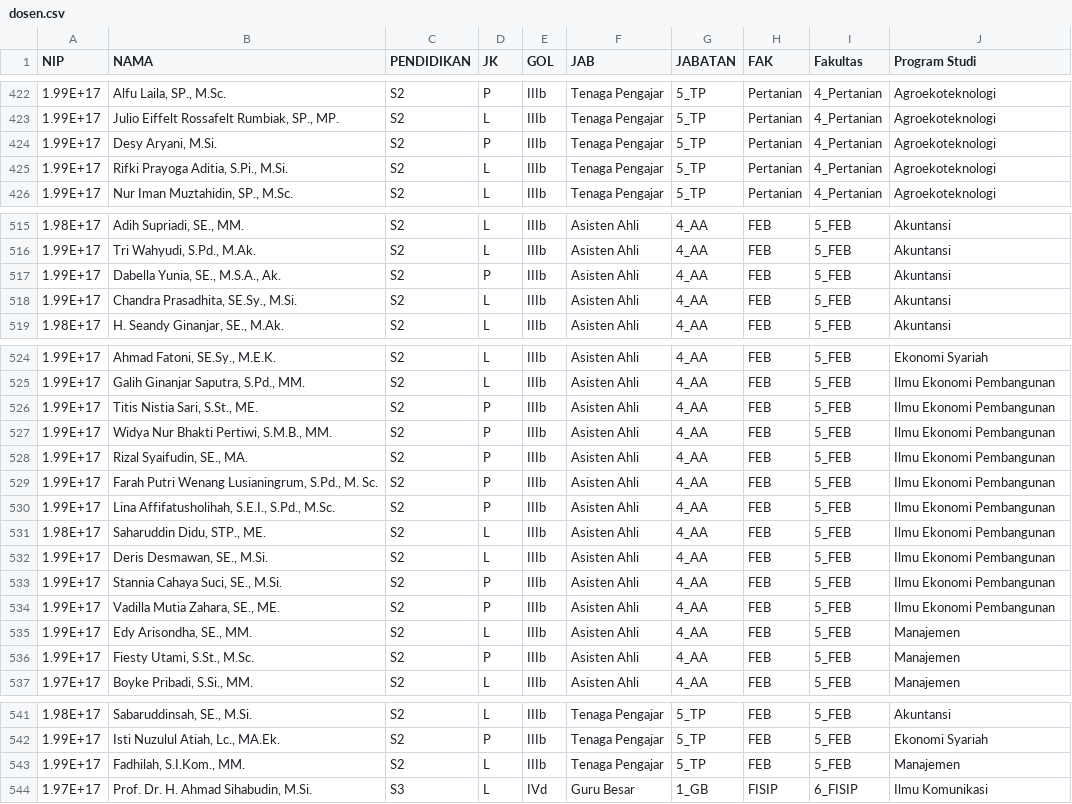
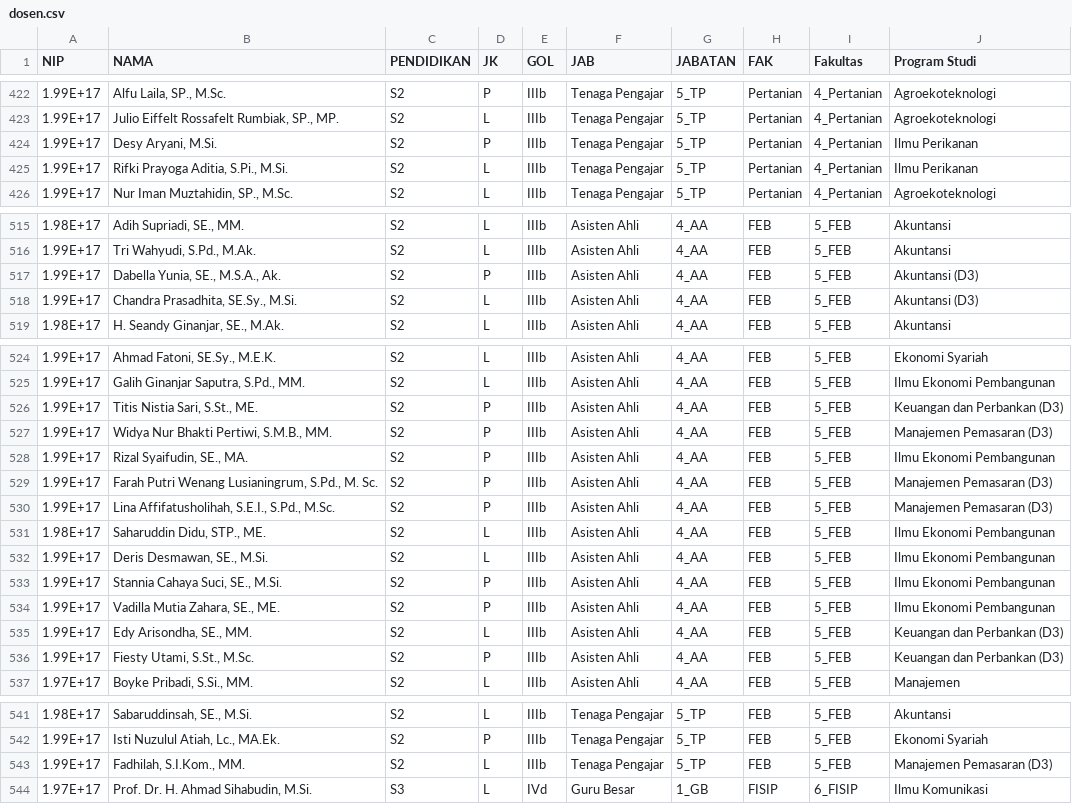
Before and after one commit to masdian/book, a CSV file: static/dosen.csv, drawn as a sheet; only a part is shown, gaps mark what is left out.

Commit message:
update dosen dari mas doni

```diff
--- a/static/dosen.csv
+++ b/static/dosen.csv
@@ -423,4 +423,4 @@ NIP,NAMA,PENDIDIKAN,JK,GOL,JAB,JABATAN,FAK,Fakultas,Program Studi
 1.99E+17,"Julio Eiffelt Rossafelt Rumbiak, SP., MP.",S2,L,IIIb,Tenaga Pengajar,5_TP,Pertanian,4_Pertanian,Agroekoteknologi
-1.99E+17,"Desy Aryani, M.Si.",S2,P,IIIb,Tenaga Pengajar,5_TP,Pertanian,4_Pertanian,Agroekoteknologi
-1.99E+17,"Rifki Prayoga Aditia, S.Pi., M.Si.",S2,L,IIIb,Tenaga Pengajar,5_TP,Pertanian,4_Pertanian,Agroekoteknologi
+1.99E+17,"Desy Aryani, M.Si.",S2,P,IIIb,Tenaga Pengajar,5_TP,Pertanian,4_Pertanian,Ilmu Perikanan
+1.99E+17,"Rifki Prayoga Aditia, S.Pi., M.Si.",S2,L,IIIb,Tenaga Pengajar,5_TP,Pertanian,4_Pertanian,Ilmu Perikanan
 1.99E+17,"Nur Iman Muztahidin, SP., M.Sc.",S2,L,IIIb,Tenaga Pengajar,5_TP,Pertanian,4_Pertanian,Agroekoteknologi
@@ -516,4 +516,4 @@ NIP,NAMA,PENDIDIKAN,JK,GOL,JAB,JABATAN,FAK,Fakultas,Program Studi
 1.99E+17,"Tri Wahyudi, S.Pd., M.Ak.",S2,L,IIIb,Asisten Ahli,4_AA,FEB,5_FEB,Akuntansi
-1.99E+17,"Dabella Yunia, SE., M.S.A., Ak.",S2,P,IIIb,Asisten Ahli,4_AA,FEB,5_FEB,Akuntansi
-1.99E+17,"Chandra Prasadhita, SE.Sy., M.Si.",S2,L,IIIb,Asisten Ahli,4_AA,FEB,5_FEB,Akuntansi
+1.99E+17,"Dabella Yunia, SE., M.S.A., Ak.",S2,P,IIIb,Asisten Ahli,4_AA,FEB,5_FEB,Akuntansi (D3)
+1.99E+17,"Chandra Prasadhita, SE.Sy., M.Si.",S2,L,IIIb,Asisten Ahli,4_AA,FEB,5_FEB,Akuntansi (D3)
 1.98E+17,"H. Seandy Ginanjar, SE., M.Ak.",S2,L,IIIb,Asisten Ahli,4_AA,FEB,5_FEB,Akuntansi
@@ -525,7 +525,7 @@ NIP,NAMA,PENDIDIKAN,JK,GOL,JAB,JABATAN,FAK,Fakultas,Program Studi
 1.99E+17,"Galih Ginanjar Saputra, S.Pd., MM.",S2,L,IIIb,Asisten Ahli,4_AA,FEB,5_FEB,Ilmu Ekonomi Pembangunan
-1.99E+17,"Titis Nistia Sari, S.St., ME.",S2,P,IIIb,Asisten Ahli,4_AA,FEB,5_FEB,Ilmu Ekonomi Pembangunan
-1.99E+17,"Widya Nur Bhakti Pertiwi, S.M.B., MM.",S2,P,IIIb,Asisten Ahli,4_AA,FEB,5_FEB,Ilmu Ekonomi Pembangunan
+1.99E+17,"Titis Nistia Sari, S.St., ME.",S2,P,IIIb,Asisten Ahli,4_AA,FEB,5_FEB,Keuangan dan Perbankan (D3)
+1.99E+17,"Widya Nur Bhakti Pertiwi, S.M.B., MM.",S2,P,IIIb,Asisten Ahli,4_AA,FEB,5_FEB,Manajemen Pemasaran (D3)
 1.99E+17,"Rizal Syaifudin, SE., MA.",S2,P,IIIb,Asisten Ahli,4_AA,FEB,5_FEB,Ilmu Ekonomi Pembangunan
-1.99E+17,"Farah Putri Wenang Lusianingrum, S.Pd., M. Sc.",S2,P,IIIb,Asisten Ahli,4_AA,FEB,5_FEB,Ilmu Ekonomi Pembangunan
-1.99E+17,"Lina Affifatusholihah, S.E.I., S.Pd., M.Sc.",S2,P,IIIb,Asisten Ahli,4_AA,FEB,5_FEB,Ilmu Ekonomi Pembangunan
+1.99E+17,"Farah Putri Wenang Lusianingrum, S.Pd., M. Sc.",S2,P,IIIb,Asisten Ahli,4_AA,FEB,5_FEB,Manajemen Pemasaran (D3)
+1.99E+17,"Lina Affifatusholihah, S.E.I., S.Pd., M.Sc.",S2,P,IIIb,Asisten Ahli,4_AA,FEB,5_FEB,Manajemen Pemasaran (D3)
 1.98E+17,"Saharuddin Didu, STP., ME.",S2,L,IIIb,Asisten Ahli,4_AA,FEB,5_FEB,Ilmu Ekonomi Pembangunan
@@ -534,4 +534,4 @@ NIP,NAMA,PENDIDIKAN,JK,GOL,JAB,JABATAN,FAK,Fakultas,Program Studi
 1.99E+17,"Vadilla Mutia Zahara, SE., ME.",S2,P,IIIb,Asisten Ahli,4_AA,FEB,5_FEB,Ilmu Ekonomi Pembangunan
-1.99E+17,"Edy Arisondha, SE., MM.",S2,L,IIIb,Asisten Ahli,4_AA,FEB,5_FEB,Manajemen
-1.99E+17,"Fiesty Utami, S.St., M.Sc.",S2,P,IIIb,Asisten Ahli,4_AA,FEB,5_FEB,Manajemen
+1.99E+17,"Edy Arisondha, SE., MM.",S2,L,IIIb,Asisten Ahli,4_AA,FEB,5_FEB,Keuangan dan Perbankan (D3)
+1.99E+17,"Fiesty Utami, S.St., M.Sc.",S2,P,IIIb,Asisten Ahli,4_AA,FEB,5_FEB,Keuangan dan Perbankan (D3)
 1.97E+17,"Boyke Pribadi, S.Si., MM.",S2,L,IIIb,Asisten Ahli,4_AA,FEB,5_FEB,Manajemen
@@ -542,3 +542,3 @@ NIP,NAMA,PENDIDIKAN,JK,GOL,JAB,JABATAN,FAK,Fakultas,Program Studi
 1.99E+17,"Isti Nuzulul Atiah, Lc., MA.Ek.",S2,P,IIIb,Tenaga Pengajar,5_TP,FEB,5_FEB,Ekonomi Syariah
-1.99E+17,"Fadhilah, S.I.Kom., MM.",S2,L,IIIb,Tenaga Pengajar,5_TP,FEB,5_FEB,Manajemen
+1.99E+17,"Fadhilah, S.I.Kom., MM.",S2,L,IIIb,Tenaga Pengajar,5_TP,FEB,5_FEB,Manajemen Pemasaran (D3)
 1.97E+17,"Prof. Dr. H. Ahmad Sihabudin, M.Si.",S3,L,IVd,Guru Besar,1_GB,FISIP,6_FISIP,Ilmu Komunikasi
```
Also changed, not shown: static/aktif.csv, static/dt.csv, 16 other files.
